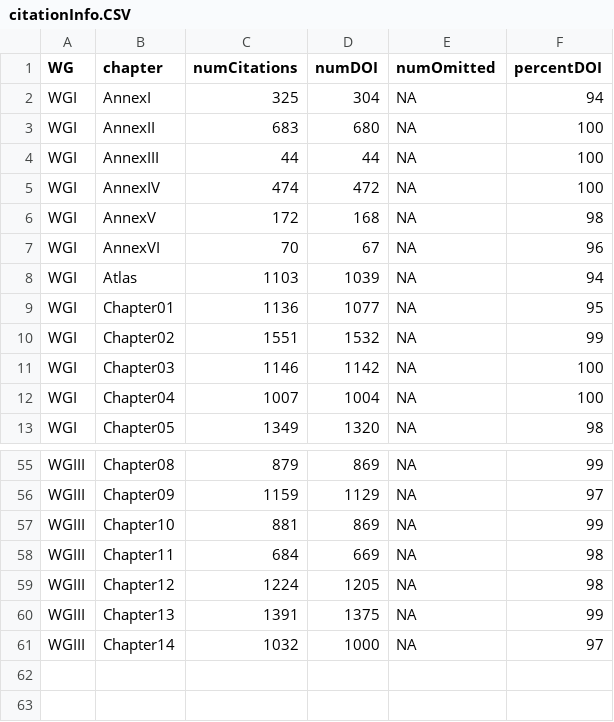
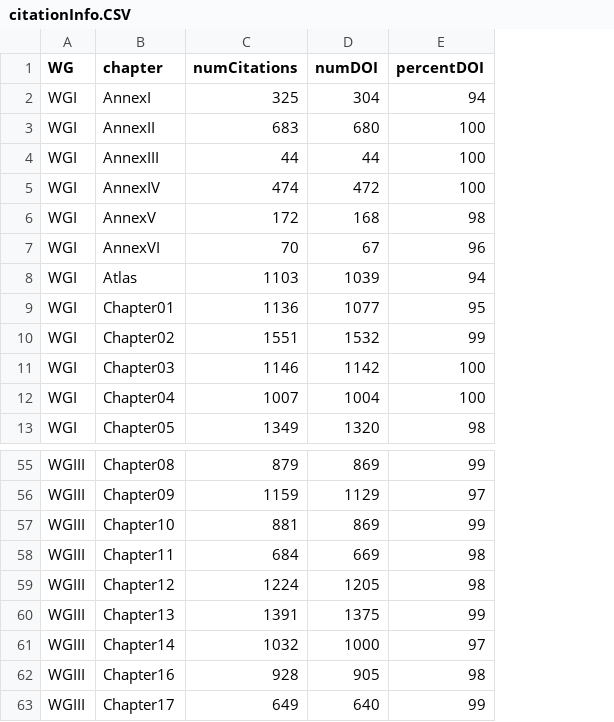
Before and after one commit to declan-taylor/IPCC_DOIs, a CSV file: data/citationInfo.CSV, drawn as a sheet; only a part is shown, gaps mark what is left out; removed rows and columns are numbered as before the commit, all else as after; the diff names each change by its address in the sheet, - before the commit and + after, or states it on an @@ line.

```diff
--- a/data/citationInfo.CSV
+++ b/data/citationInfo.CSV
-column E (numOmitted), rows 2-13: all NA; rows 55-61: all NA
+row 62: WGIII | Chapter16 | 928 | 905 | 98
+row 63: WGIII | Chapter17 | 649 | 640 | 99
```
Also changed, not shown: 4 other files.
